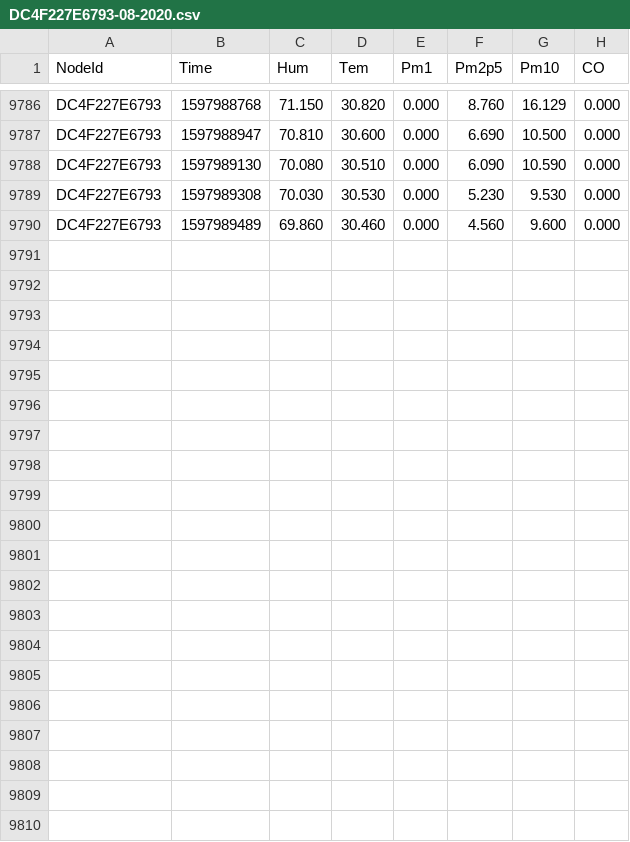
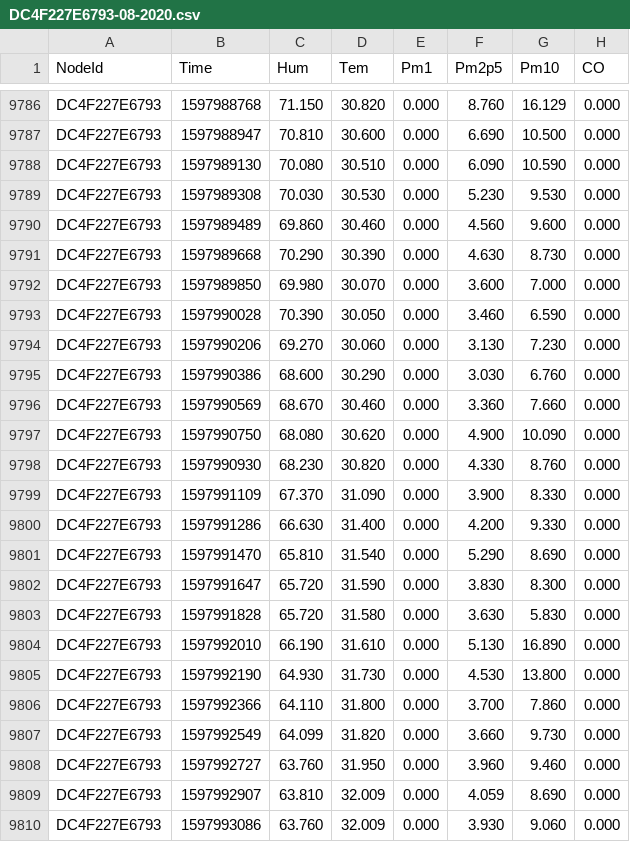
Before and after one commit to clonemasterUwU/airsense_data_raw, a CSV file: DC4F227E6793-08-2020.csv, drawn as a sheet; only a part is shown, gaps mark what is left out; the diff names each change by its address in the sheet, - before the commit and + after, or states it on an @@ line.

```diff
--- a/DC4F227E6793-08-2020.csv
+++ b/DC4F227E6793-08-2020.csv
+row 9791: DC4F227E6793 | 1597989668 | 70.290 | 30.390 | 0.000 | 4.630 | 8.730 | 0.000
+row 9792: DC4F227E6793 | 1597989850 | 69.980 | 30.070 | 0.000 | 3.600 | 7.000 | 0.000
+row 9793: DC4F227E6793 | 1597990028 | 70.390 | 30.050 | 0.000 | 3.460 | 6.590 | 0.000
+row 9794: DC4F227E6793 | 1597990206 | 69.270 | 30.060 | 0.000 | 3.130 | 7.230 | 0.000
+row 9795: DC4F227E6793 | 1597990386 | 68.600 | 30.290 | 0.000 | 3.030 | 6.760 | 0.000
+row 9796: DC4F227E6793 | 1597990569 | 68.670 | 30.460 | 0.000 | 3.360 | 7.660 | 0.000
+row 9797: DC4F227E6793 | 1597990750 | 68.080 | 30.620 | 0.000 | 4.900 | 10.090 | 0.000
+row 9798: DC4F227E6793 | 1597990930 | 68.230 | 30.820 | 0.000 | 4.330 | 8.760 | 0.000
+row 9799: DC4F227E6793 | 1597991109 | 67.370 | 31.090 | 0.000 | 3.900 | 8.330 | 0.000
+row 9800: DC4F227E6793 | 1597991286 | 66.630 | 31.400 | 0.000 | 4.200 | 9.330 | 0.000
+row 9801: DC4F227E6793 | 1597991470 | 65.810 | 31.540 | 0.000 | 5.290 | 8.690 | 0.000
+row 9802: DC4F227E6793 | 1597991647 | 65.720 | 31.590 | 0.000 | 3.830 | 8.300 | 0.000
+row 9803: DC4F227E6793 | 1597991828 | 65.720 | 31.580 | 0.000 | 3.630 | 5.830 | 0.000
+row 9804: DC4F227E6793 | 1597992010 | 66.190 | 31.610 | 0.000 | 5.130 | 16.890 | 0.000
+row 9805: DC4F227E6793 | 1597992190 | 64.930 | 31.730 | 0.000 | 4.530 | 13.800 | 0.000
+row 9806: DC4F227E6793 | 1597992366 | 64.110 | 31.800 | 0.000 | 3.700 | 7.860 | 0.000
+row 9807: DC4F227E6793 | 1597992549 | 64.099 | 31.820 | 0.000 | 3.660 | 9.730 | 0.000
+row 9808: DC4F227E6793 | 1597992727 | 63.760 | 31.950 | 0.000 | 3.960 | 9.460 | 0.000
+row 9809: DC4F227E6793 | 1597992907 | 63.810 | 32.009 | 0.000 | 4.059 | 8.690 | 0.000
+row 9810: DC4F227E6793 | 1597993086 | 63.760 | 32.009 | 0.000 | 3.930 | 9.060 | 0.000
```
Also changed, not shown: 50029167DB95-08-2020.csv, 50029167E731-08-2020.csv, 7 other files.
